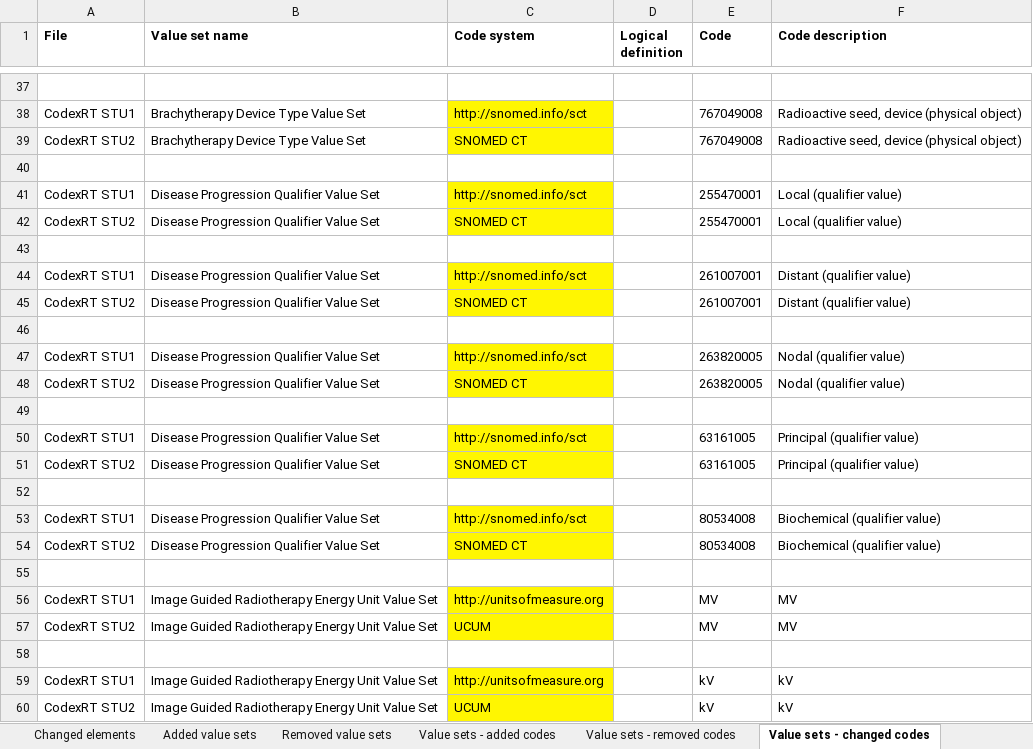
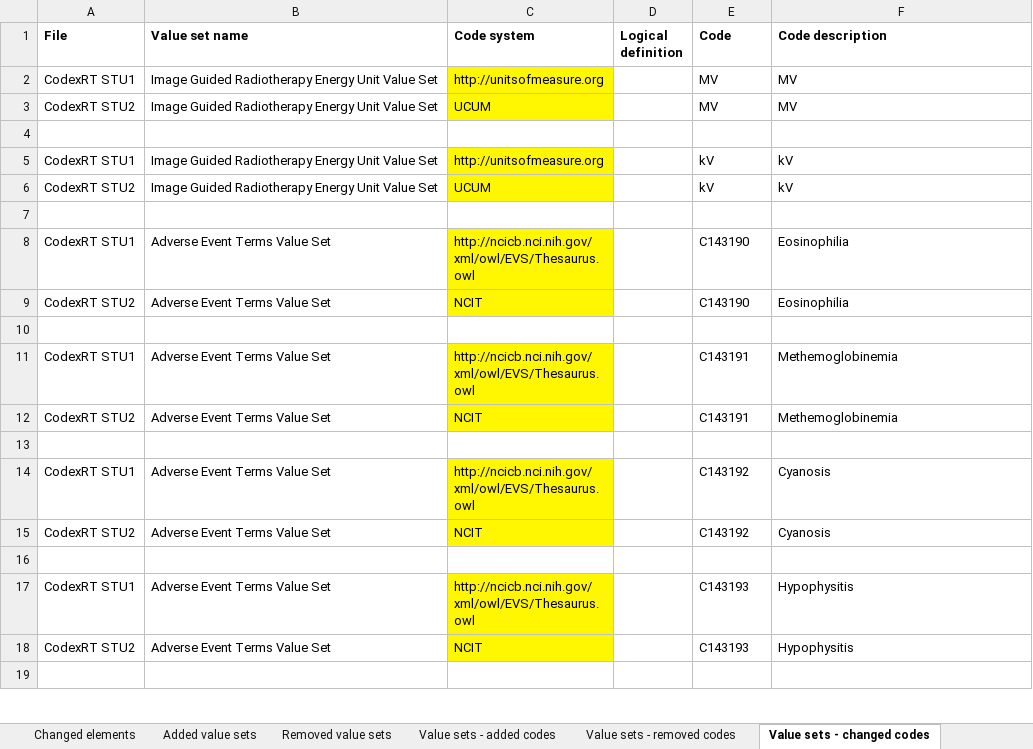
Before and after one commit to HL7/codex-radiation-therapy, an Excel workbook: input/images/data-dictionary/CodexRTDataDictionary-STU2-vs-STU1.xlsx, sheet Value sets - changed codes, drawn as a sheet; only a part is shown, gaps mark what is left out; the shorter side is filled out with more unchanged rows; values as stored, in another font and other column widths than the file's, no borders; the diff covers the shown part only; the diff names each change by its address in the sheet, - before the commit and + after, or states it on an @@ line.

```diff
--- a/input/images/data-dictionary/CodexRTDataDictionary-STU2-vs-STU1.xlsx (sheet Value sets - changed codes)
+++ b/input/images/data-dictionary/CodexRTDataDictionary-STU2-vs-STU1.xlsx (sheet Value sets - changed codes)
-row 37: (empty)
-row 38: CodexRT STU1 | Brachytherapy Device Type Value Set | http://snomed.info/sct |  | 767049008 | Radioactive seed, device (physical object)
-row 39: CodexRT STU2 | Brachytherapy Device Type Value Set | SNOMED CT |  | 767049008 | Radioactive seed, device (physical object)
-row 40: (empty)
-row 41: CodexRT STU1 | Disease Progression Qualifier Value Set | http://snomed.info/sct |  | 255470001 | Local (qualifier value)
-row 42: CodexRT STU2 | Disease Progression Qualifier Value Set | SNOMED CT |  | 255470001 | Local (qualifier value)
-row 43: (empty)
-row 44: CodexRT STU1 | Disease Progression Qualifier Value Set | http://snomed.info/sct |  | 261007001 | Distant (qualifier value)
-row 45: CodexRT STU2 | Disease Progression Qualifier Value Set | SNOMED CT |  | 261007001 | Distant (qualifier value)
-row 46: (empty)
-row 47: CodexRT STU1 | Disease Progression Qualifier Value Set | http://snomed.info/sct |  | 263820005 | Nodal (qualifier value)
-row 48: CodexRT STU2 | Disease Progression Qualifier Value Set | SNOMED CT |  | 263820005 | Nodal (qualifier value)
-row 49: (empty)
-row 50: CodexRT STU1 | Disease Progression Qualifier Value Set | http://snomed.info/sct |  | 63161005 | Principal (qualifier value)
-row 51: CodexRT STU2 | Disease Progression Qualifier Value Set | SNOMED CT |  | 63161005 | Principal (qualifier value)
-row 52: (empty)
-row 53: CodexRT STU1 | Disease Progression Qualifier Value Set | http://snomed.info/sct |  | 80534008 | Biochemical (qualifier value)
-row 54: CodexRT STU2 | Disease Progression Qualifier Value Set | SNOMED CT |  | 80534008 | Biochemical (qualifier value)
-row 55: (empty)
```
Also changed, not shown: 116 removed rows elsewhere in this sheet, sheet Removed elements, 3 other files.
